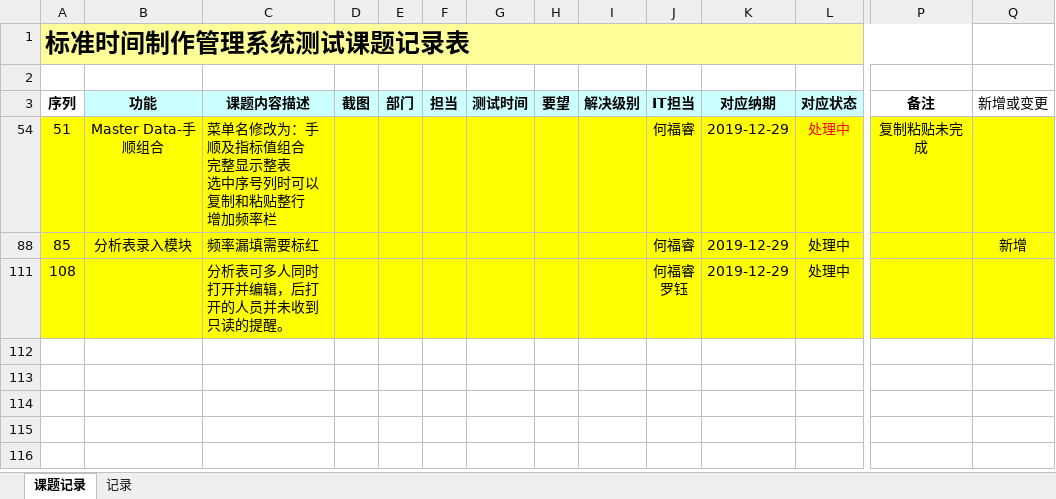
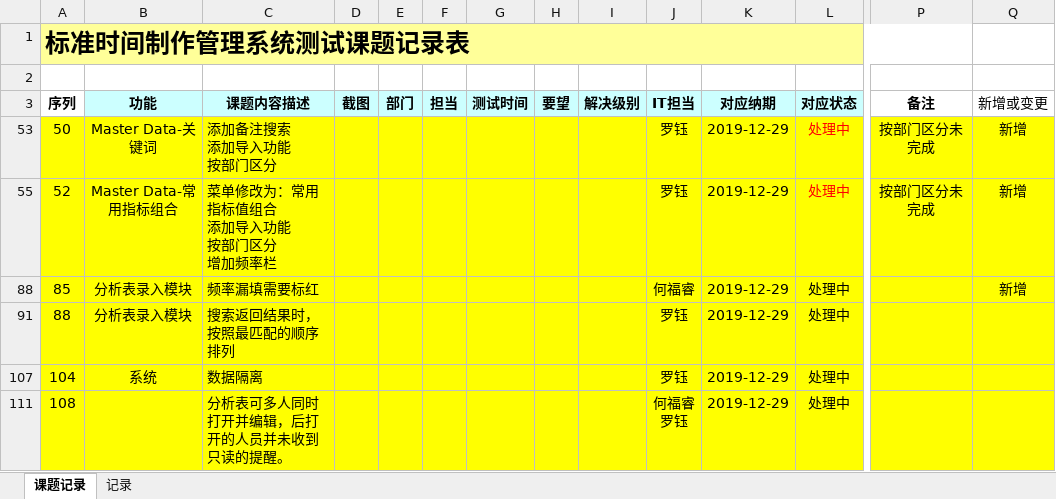
Before and after one commit to zsw11/ESL123, an Excel workbook: Docs/06 Testing/测试课题.xlsx, sheet 课题记录, drawn as a sheet; only a part is shown, gaps mark what is left out; values as stored, in another font and other column widths than the file's, no borders; charts and pictures not drawn; removed rows and columns are numbered as before the commit, all else as after; rows hold the shown columns only; ↵ is a line break in a cell; the diff names each change by its address in the sheet, - before the commit and + after, or states it on an @@ line.

```diff
--- a/Docs/06 Testing/测试课题.xlsx (sheet 课题记录)
+++ b/Docs/06 Testing/测试课题.xlsx (sheet 课题记录)
-row 54: 51 | Master Data-手顺组合 | 菜单名修改为：手顺及指标值组合 ↵ 完整显示整表 ↵ 选中序号列时可以复制和粘贴整行 ↵ 增加频率栏 |  |  |  |  |  |  | 何福睿 | 2019-12-29 | 处理中 | 复制粘贴未完成
+row 53: 50 | Master Data-关键词 | 添加备注搜索 ↵ 添加导入功能 ↵ 按部门区分 |  |  |  |  |  |  | 罗钰 | 2019-12-29 | 处理中 | 按部门区分未完成 | 新增
@@ row 55 unhidden: 52 | Master Data-常用指标组合 | 菜单修改为：常用指标值组合 ↵ 添加导入功能 ↵ 按部门区分 ↵ 增加频率栏 |  |  |  |  |  |  | 罗钰 | 2019-12-29 | 处理中 | 按部门区分未完成 | 新增 @@
@@ row 91 unhidden: 88 | 分析表录入模块 | 搜索返回结果时，按照最匹配的顺序排列 |  |  |  |  |  |  | 罗钰 | 2019-12-29 | 处理中 @@
@@ row 107 unhidden: 104 | 系统 | 数据隔离 |  |  |  |  |  |  | 罗钰 | 2019-12-29 | 处理中 @@
```
Also changed, not shown: hidden cells, charts or pictures, 2 other files.
